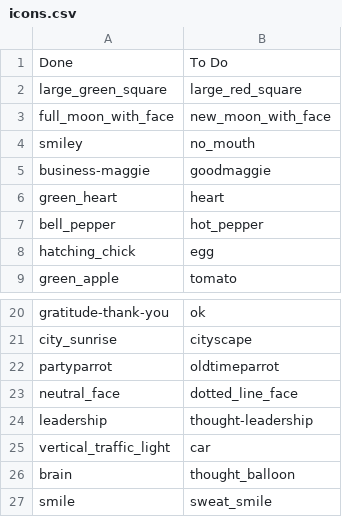
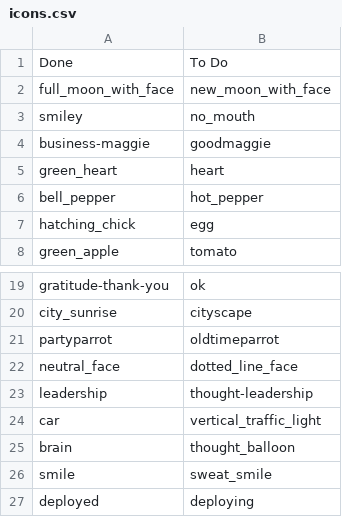
Before and after one commit to andylolz/big-give-notifier, a CSV file: icons.csv, drawn as a sheet; only a part is shown, gaps mark what is left out; the shorter side is filled out with more unchanged rows.

Commit message:
tweak old icons

```diff
--- a/icons.csv
+++ b/icons.csv
@@ -1,3 +1,2 @@
 Done,To Do
-large_green_square,large_red_square
 full_moon_with_face,new_moon_with_face
@@ -24,3 +23,3 @@ neutral_face,dotted_line_face
 leadership,thought-leadership
-vertical_traffic_light,car
+car,vertical_traffic_light
 brain,thought_balloon
```
